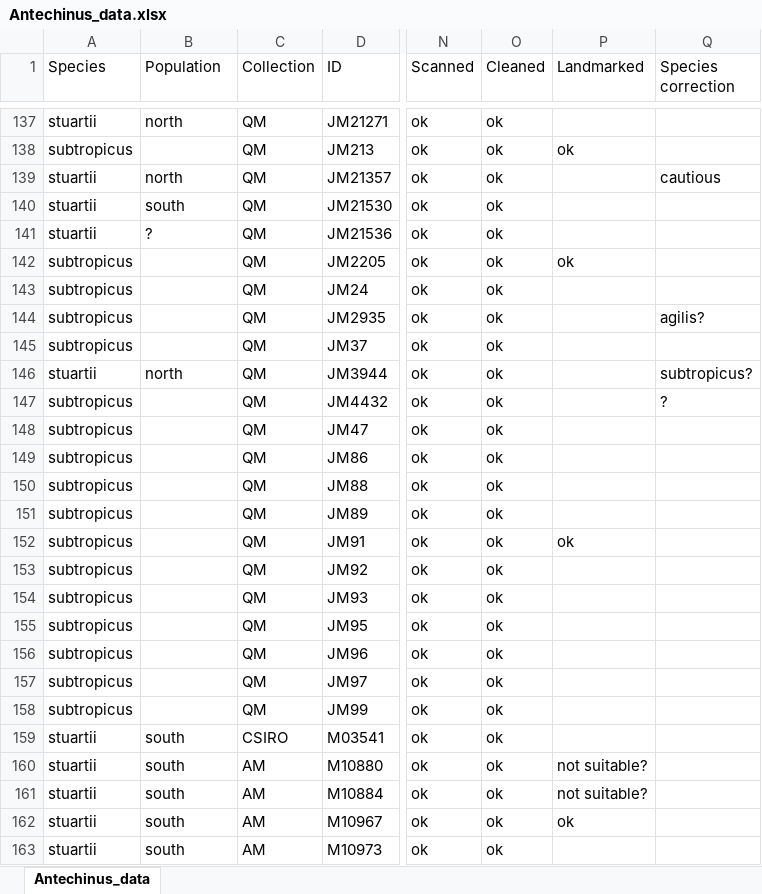
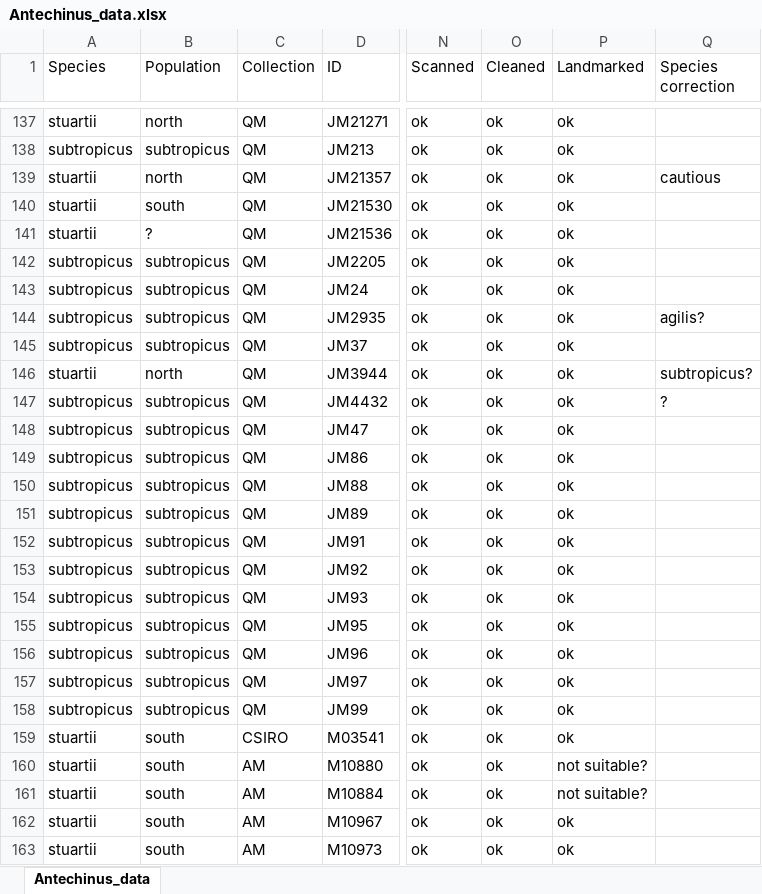
Before and after one commit to pietroviama/Viacavaetal_Antechinus, an Excel workbook: Data/Antechinus_data.xlsx, sheet Antechinus_data, drawn as a sheet; only a part is shown, gaps mark what is left out; values as stored, in another font and other column widths than the file's, no borders; the diff covers the shown part only; the diff names each change by its address in the sheet, - before the commit and + after, or states it on an @@ line.

```diff
--- a/Data/Antechinus_data.xlsx (sheet Antechinus_data)
+++ b/Data/Antechinus_data.xlsx (sheet Antechinus_data)
-P137 (Landmarked): (empty)
+P137 (Landmarked): ok
-B138 (Population): (empty)
+B138 (Population): subtropicus
-P139:P141 (Landmarked): (empty)
+P139:P141 (Landmarked): ok
-B142:B145 (Population): (empty)
+B142:B145 (Population): subtropicus
-P143:P151 (Landmarked): (empty)
+P143:P151 (Landmarked): ok
-B147:B158 (Population): (empty)
+B147:B158 (Population): subtropicus
-P153:P159 (Landmarked): (empty)
+P153:P159 (Landmarked): ok
-P163 (Landmarked): (empty)
+P163 (Landmarked): ok
```
Also changed, not shown: 104 edited cells elsewhere in this sheet, Data/Antechinus_LMcoords.xlsx, 3 other files.
